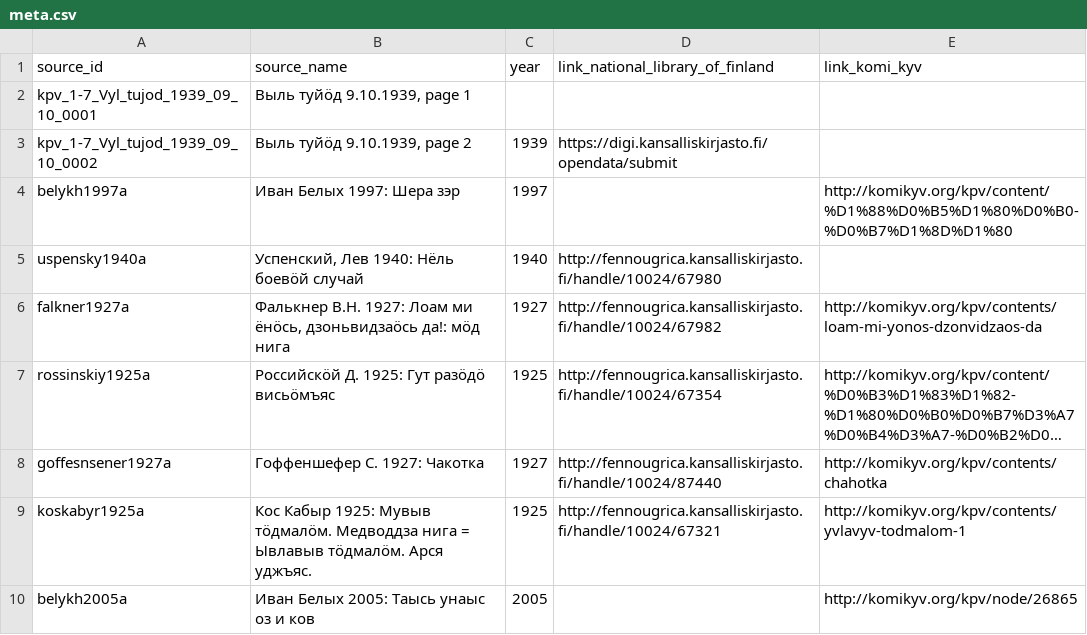
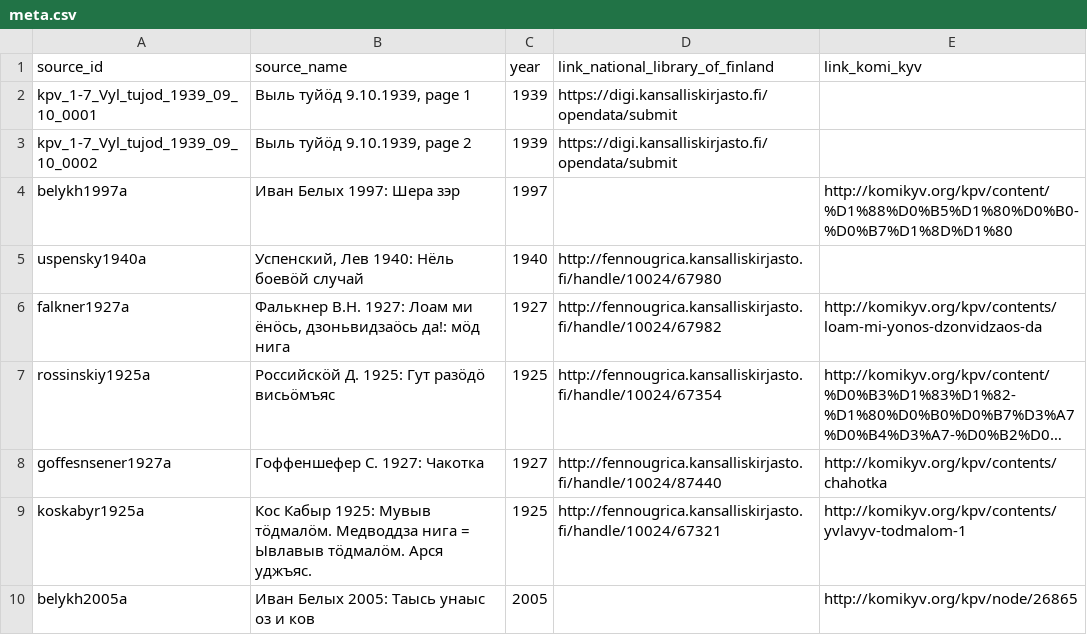
Before and after one commit to UniversalDependencies/UD_Komi_Zyrian-Lattice, a CSV file: not-to-release/meta.csv, drawn as a sheet; long unchanged cells end in ….

Commit message:
small correction

```diff
--- a/not-to-release/meta.csv
+++ b/not-to-release/meta.csv
@@ -1,3 +1,3 @@
 source_id,source_name,year,link_national_library_of_finland,link_komi_kyv
-kpv_1-7_Vyl_tujod_1939_09_10_0001,"Выль туйӧд 9.10.1939, page 1",,,
+kpv_1-7_Vyl_tujod_1939_09_10_0001,"Выль туйӧд 9.10.1939, page 1",1939,https://digi.kansalliskirjasto.fi/opendata/submit,
 kpv_1-7_Vyl_tujod_1939_09_10_0002,"Выль туйӧд 9.10.1939, page 2",1939,https://digi.kansalliskirjasto.fi/opendata/submit,
```
